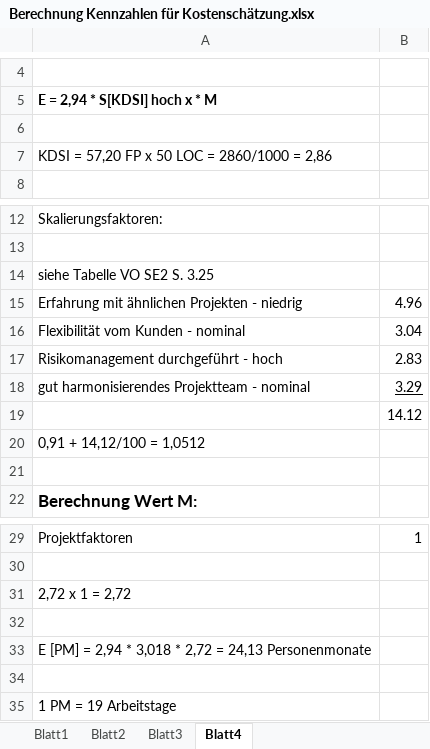
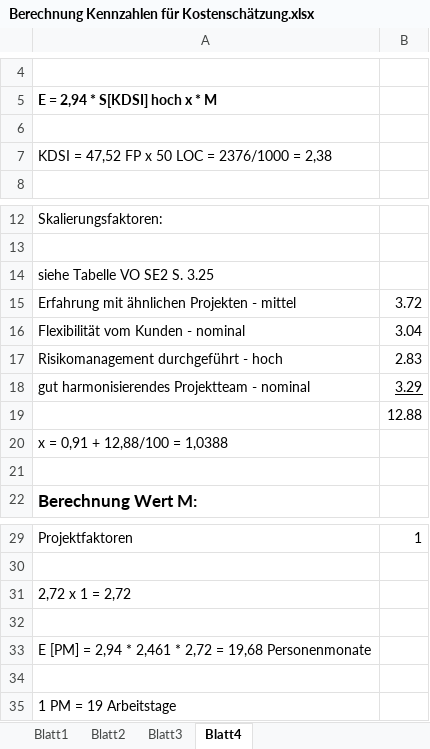
Before and after one commit to ARessmann/SE2, an Excel workbook: doc/projectFiles/Berechnung Kennzahlen für Kostenschätzung.xlsx, sheet Blatt4, drawn as a sheet; only a part is shown, gaps mark what is left out; values as stored, in another font and other column widths than the file's, no borders; removed rows and columns are numbered as before the commit, all else as after; the diff names each change by its address in the sheet, - before the commit and + after, or states it on an @@ line.

```diff
--- a/doc/projectFiles/Berechnung Kennzahlen für Kostenschätzung.xlsx (sheet Blatt4)
+++ b/doc/projectFiles/Berechnung Kennzahlen für Kostenschätzung.xlsx (sheet Blatt4)
-A7: KDSI = 57,20 FP x 50 LOC = 2860/1000 = 2,86
+A7: KDSI = 47,52 FP x 50 LOC = 2376/1000 = 2,38
-row 15: Erfahrung mit ähnlichen Projekten - niedrig | 4.96
+row 15: Erfahrung mit ähnlichen Projekten - mittel | 3.72
-B19: 14.12
+B19: 12.88
-A20: 0,91 + 14,12/100 = 1,0512
+A20: x = 0,91 + 12,88/100 = 1,0388
-A33: …2,94 * 3,018 * 2,72 = 24,13 Personenmonate
+A33: …2,94 * 2,461 * 2,72 = 19,68 Personenmonate
```
Also changed, not shown: sheet Blatt1, sheet Blatt2, sheet Blatt3, formulas that keep their value, doc/projectFiles/ProductBacklog.xlsx, 1 other file.
